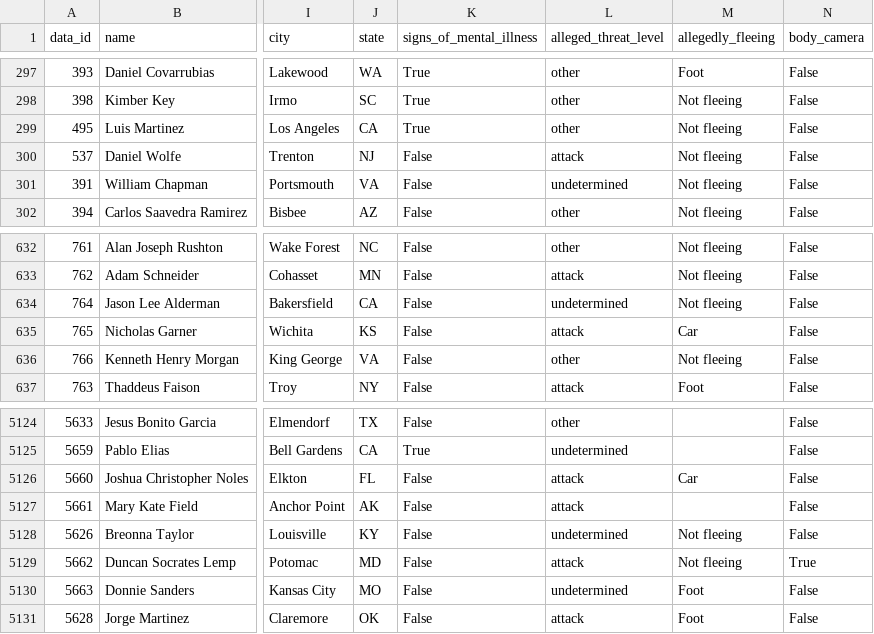
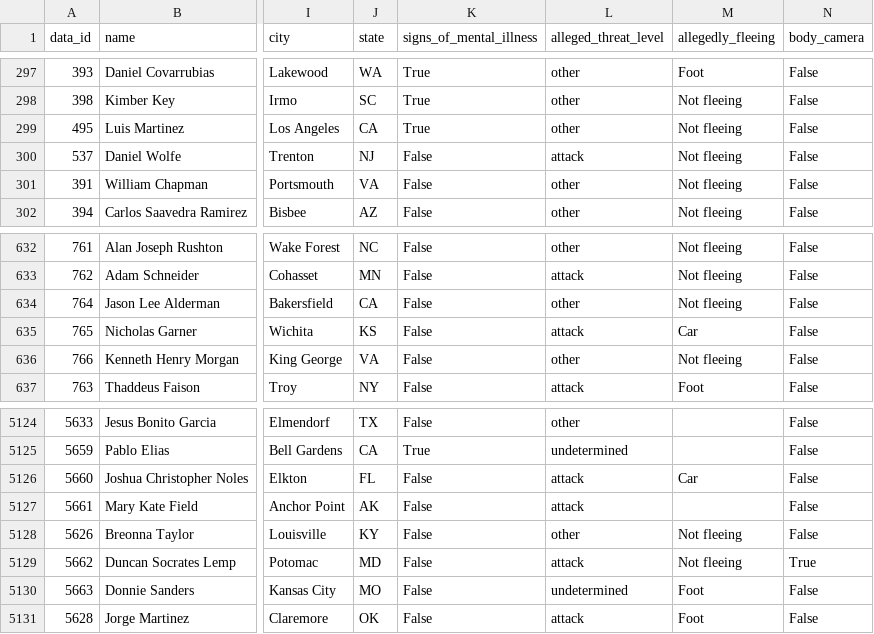
Before and after one commit to r-a-v-i-n/mapping-fatal-police-shootings, a CSV file: wapo_data.csv, drawn as a sheet; only a part is shown, gaps mark what is left out; the diff covers the shown part only; the diff names each change by its address in the sheet, - before the commit and + after, or states it on an @@ line.

```diff
--- a/wapo_data.csv
+++ b/wapo_data.csv
-L301 (alleged_threat_level): undetermined
+L301 (alleged_threat_level): other
-L634 (alleged_threat_level): undetermined
+L634 (alleged_threat_level): other
-L5128 (alleged_threat_level): undetermined
+L5128 (alleged_threat_level): other
```
Also changed, not shown: 6 edited cells elsewhere in this file.
